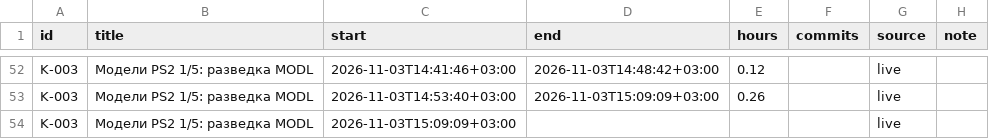
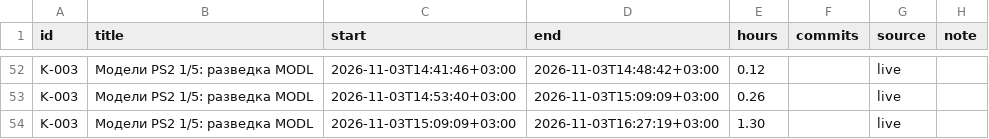
Before and after one commit to DmitriiTrifonov/sunpetal, a CSV file: tools/roadmap/timelog.csv, drawn as a sheet; only a part is shown, gaps mark what is left out.

```diff
--- a/tools/roadmap/timelog.csv
+++ b/tools/roadmap/timelog.csv
@@ -53,2 +53,2 @@ K-003,Модели PS2 1/5: разведка MODL,2026-11-03T14:41:46+03:00,2026
 K-003,Модели PS2 1/5: разведка MODL,2026-11-03T14:53:40+03:00,2026-11-03T15:09:09+03:00,0.26,,live,
-K-003,Модели PS2 1/5: разведка MODL,2026-11-03T15:09:09+03:00,,,,live,
+K-003,Модели PS2 1/5: разведка MODL,2026-11-03T15:09:09+03:00,2026-11-03T16:27:19+03:00,1.30,,live,
```
Also changed, not shown: 4 other files.
